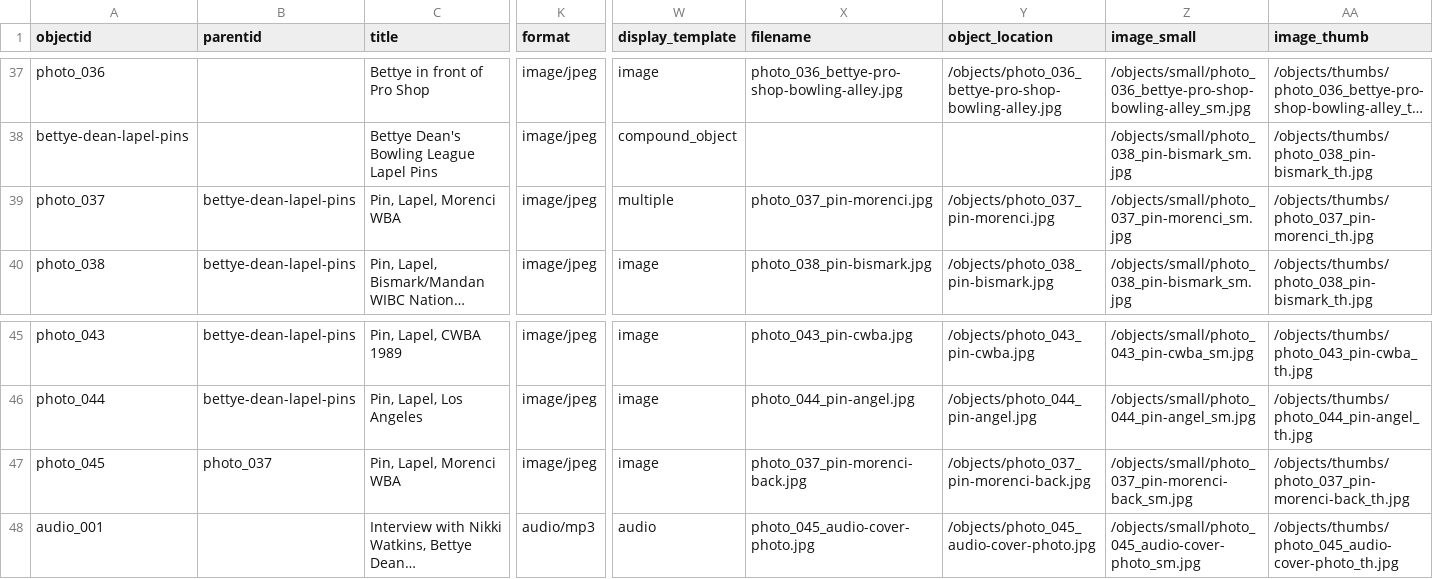
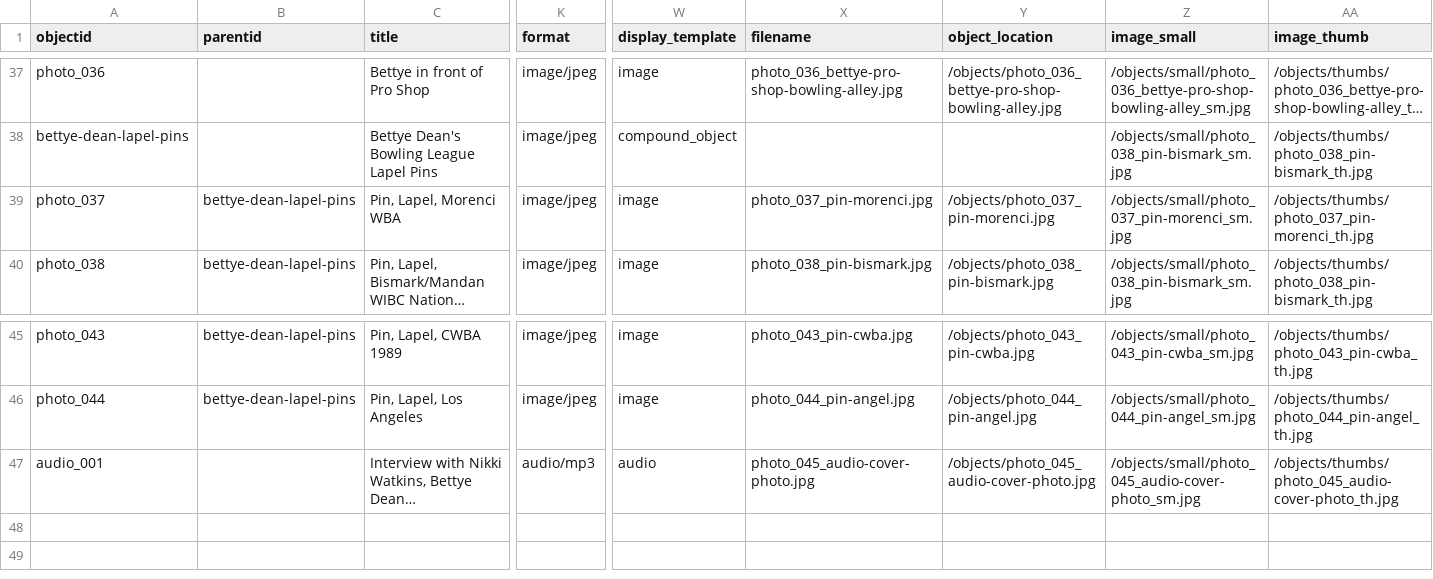
Before and after one commit to collectionbuilder-lis/bowling-exhibit, a CSV file: _data/bowling-exhibit-metadata-V2.csv, drawn as a sheet; only a part is shown, gaps mark what is left out; long unchanged cells end in …; rows hold the shown columns only; the diff names each change by its address in the sheet, - before the commit and + after, or states it on an @@ line.

Commit message:
update metadata and remove unnecessary objects

```diff
--- a/_data/bowling-exhibit-metadata-V2.csv
+++ b/_data/bowling-exhibit-metadata-V2.csv
-W39 (display_template): multiple
+W39 (display_template): image
-row 47: photo_045 | photo_037 | Pin, Lapel, Morenci WBA | image/jpeg | image | photo_037_pin-morenci-back.jpg | /objects/photo_037_pin-morenci-back.jpg | /objects/small/photo_037_pin-morenci-back_sm.jpg | /objects/thumbs/photo_037_pin-morenci-back_th.jpg
```
Also changed, not shown: 15 other files.
